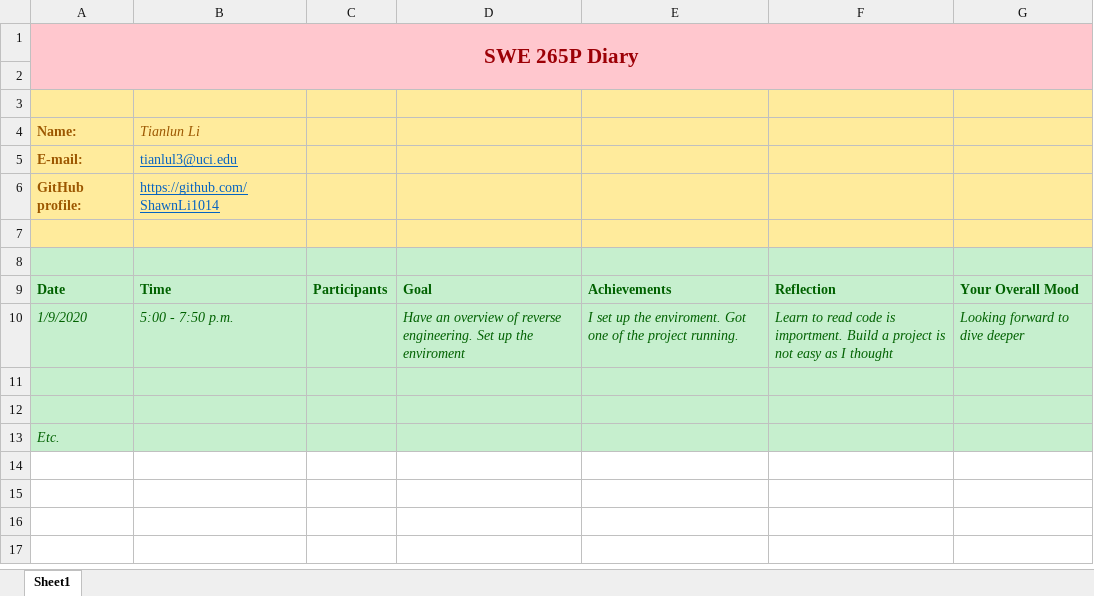
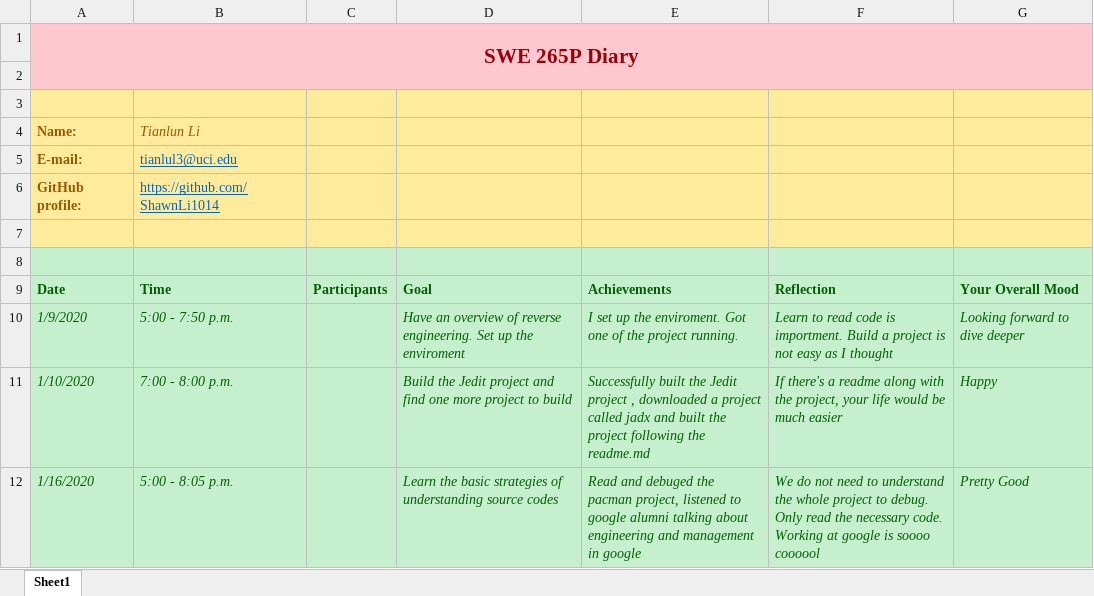
Before and after one commit to zihuaweng/W2020, an Excel workbook: diaries/diary-Tianlun Li.xlsx, sheet Sheet1, drawn as a sheet; values as stored, in another font and other column widths than the file's, no borders; removed rows and columns are numbered as before the commit, all else as after; the diff names each change by its address in the sheet, - before the commit and + after, or states it on an @@ line.

Commit message:
Tianlun Li diary 1/16 (#64)
* Tianlun Li diary 1/16

```diff
--- a/diaries/diary-Tianlun Li.xlsx (sheet Sheet1)
+++ b/diaries/diary-Tianlun Li.xlsx (sheet Sheet1)
-row 11: (empty)
+row 11: 1/10/2020 | 7:00 - 8:00 p.m. |  | Build the Jedit project and find one more project to build | Successfully built the Jedit project , downloaded a project called jadx and built the project following the readme.md | If there's a readme along with the project, your life would be much easier | Happy
-row 12: (empty)
+row 12: 1/16/2020 | 5:00 - 8:05 p.m. |  | Learn the basic strategies of understanding source codes | Read and debuged the pacman project, listened to google alumni talking about engineering and management in google | We do not need to understand the whole project to debug. Only read the necessary code. Working at google is soooo coooool | Pretty Good
-row 13: Etc.
```
